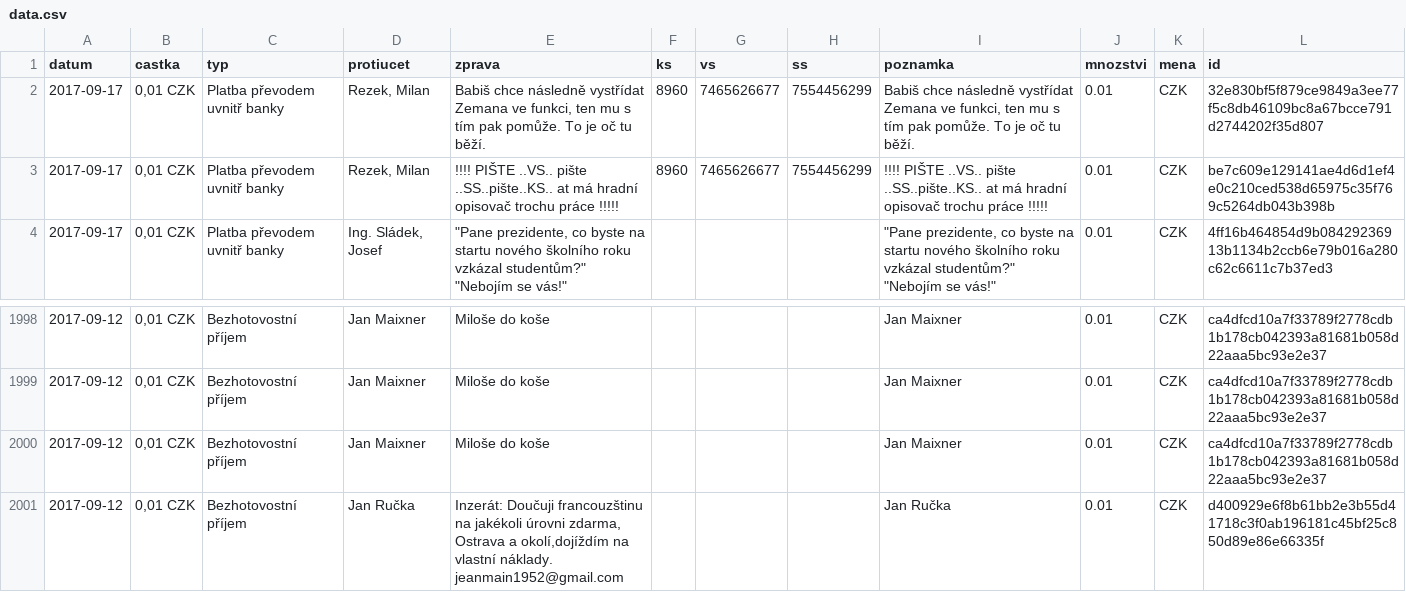
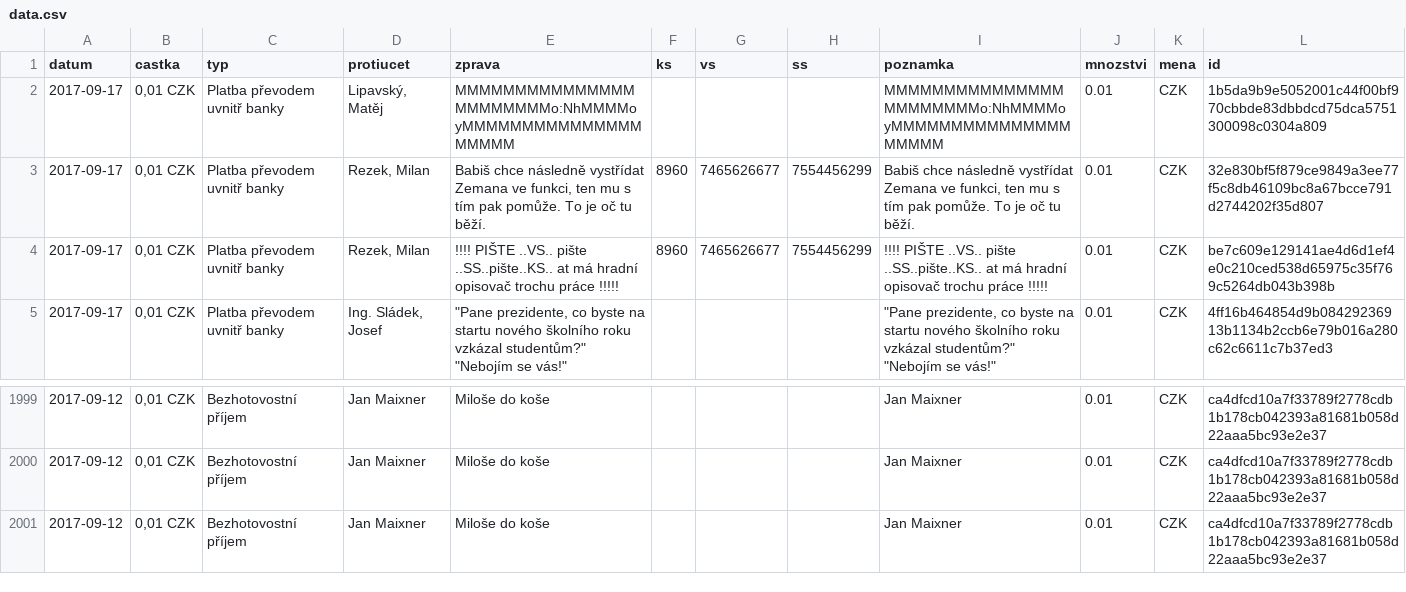
Before and after one commit to korczis/zeman-ucet, a CSV file: data/data.csv, drawn as a sheet; only a part is shown, gaps mark what is left out.

```diff
--- a/data/data.csv
+++ b/data/data.csv
@@ -1,2 +1,3 @@
 datum,castka,typ,protiucet,zprava,ks,vs,ss,poznamka,mnozstvi,mena,id
+2017-09-17,"0,01 CZK",Platba převodem uvnitř banky,"Lipavský, Matěj",MMMMMMMMMMMMMMMMMMMMMMMo:NhMMMMo        yMMMMMMMMMMMMMMMMMMMM,"","","",MMMMMMMMMMMMMMMMMMMMMMMo:NhMMMMo        yMMMMMMMMMMMMMMMMMMMM,0.01,CZK,1b5da9b9e5052001c44f00bf970cbbde83dbbdcd75dca5751300098c0304a809
 2017-09-17,"0,01 CZK",Platba převodem uvnitř banky,"Rezek, Milan","Babiš chce následně vystřídat Zemana ve funkci, ten mu s tím pak pomůže. To je oč tu běží.",8960,7465626677,7554456299,"Babiš chce následně vystřídat Zemana ve funkci, ten mu s tím pak pomůže. To je oč tu běží.",0.01,CZK,32e830bf5f879ce9849a3ee77f5c8db46109bc8a67bcce791d2744202f35d807
@@ -2000,2 +2001 @@ datum,castka,typ,protiucet,zprava,ks,vs,ss,poznamka,mnozstvi,mena,id
 2017-09-12,"0,01 CZK",Bezhotovostní příjem,Jan Maixner,Miloše do koše,"","","",Jan Maixner,0.01,CZK,ca4dfcd10a7f33789f2778cdb1b178cb042393a81681b058d22aaa5bc93e2e37
-2017-09-12,"0,01 CZK",Bezhotovostní příjem,Jan Ručka,"Inzerát: Doučuji francouzštinu na jakékoli úrovni zdarma, Ostrava a okolí,dojíždím na vlastní náklady. jeanmain1952@gmail.com","","","",Jan Ručka,0.01,CZK,d400929e6f8b61bb2e3b55d41718c3f0ab196181c45bf25c850d89e86e66335f
```
Also changed, not shown: 1 other file.
